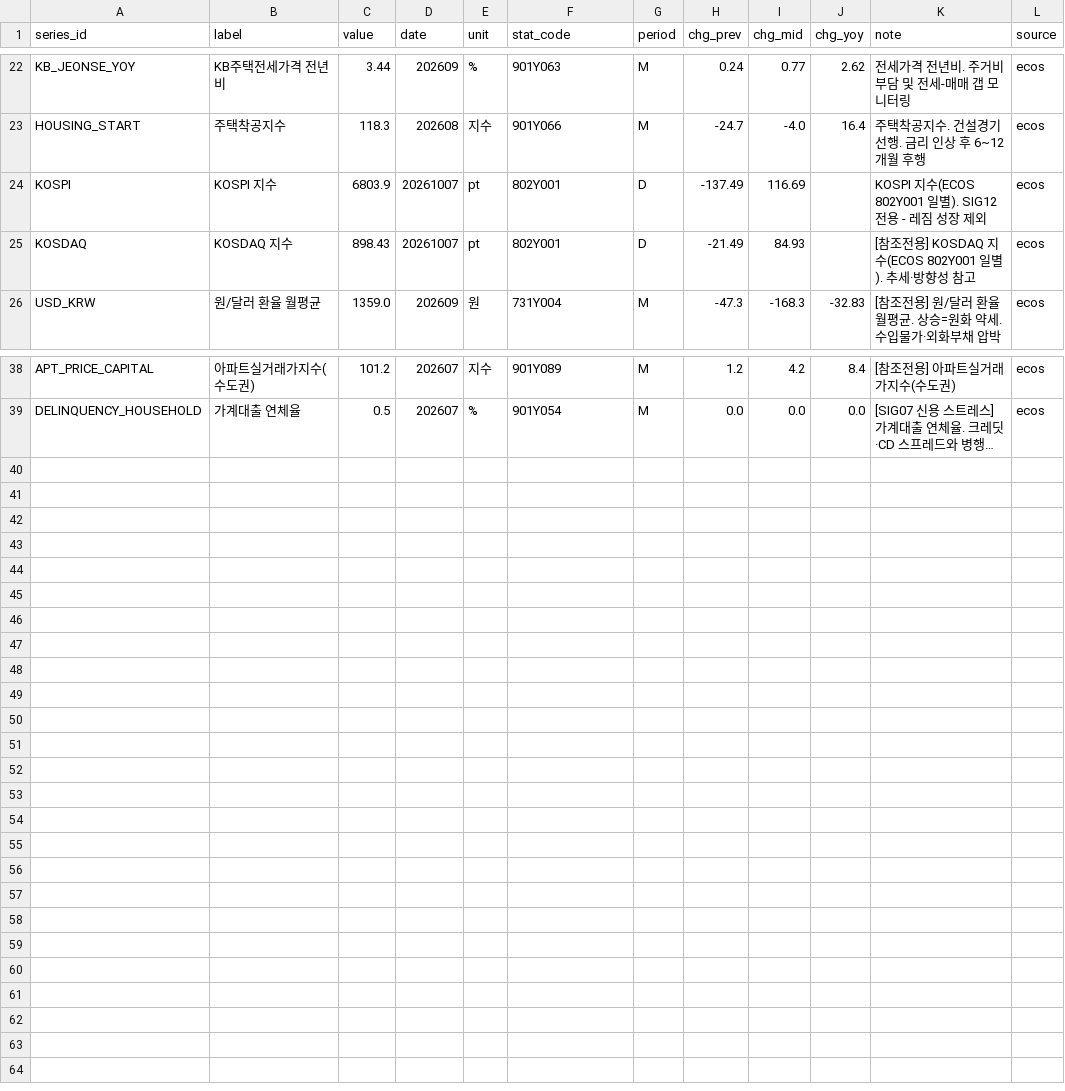
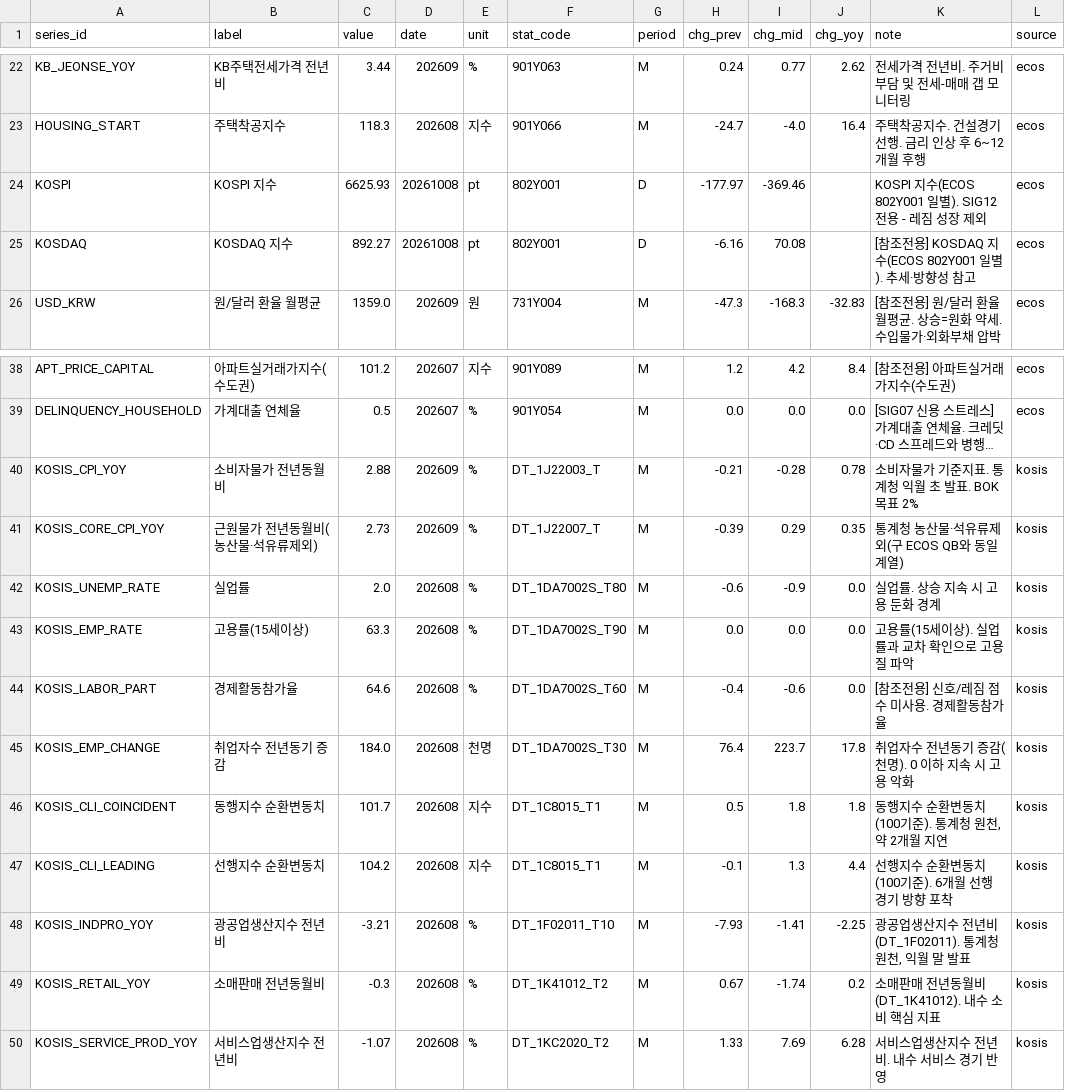
Before and after one commit to LEEYOUNGJIN-GIT/ecos-macro-review, a CSV file: data/macro_latest.csv, drawn as a sheet; only a part is shown, gaps mark what is left out; long unchanged cells end in …; the diff names each change by its address in the sheet, - before the commit and + after, or states it on an @@ line.

```diff
--- a/data/macro_latest.csv
+++ b/data/macro_latest.csv
-C24 (value): 6803.9
+C24 (value): 6625.93
-D24:D25 (date): 20261007
+D24:D25 (date): 20261008
-H24 (chg_prev): -137.49
+H24 (chg_prev): -177.97
-I24 (chg_mid): 116.69
+I24 (chg_mid): -369.46
-C25 (value): 898.43
+C25 (value): 892.27
-H25 (chg_prev): -21.49
+H25 (chg_prev): -6.16
-I25 (chg_mid): 84.93
+I25 (chg_mid): 70.08
+row 40: KOSIS_CPI_YOY | 소비자물가 전년동월비 | 2.88 | 202609 | % | DT_1J22003_T | M | -0.21 | -0.28 | 0.78 | 소비자물가 기준지표. 통계청 익월 초 발표. BOK 목표 2% | kosis
+row 41: KOSIS_CORE_CPI_YOY | 근원물가 전년동월비(농산물·석유류제외) | 2.73 | 202609 | % | DT_1J22007_T | M | -0.39 | 0.29 | 0.35 | 통계청 농산물·석유류제외(구 ECOS QB와 동일 계열) | kosis
+row 42: KOSIS_UNEMP_RATE | 실업률 | 2.0 | 202608 | % | DT_1DA7002S_T80 | M | -0.6 | -0.9 | 0.0 | 실업률. 상승 지속 시 고용 둔화 경계 | kosis
+row 43: KOSIS_EMP_RATE | 고용률(15세이상) | 63.3 | 202608 | % | DT_1DA7002S_T90 | M | 0.0 | 0.0 | 0.0 | 고용률(15세이상). 실업률과 교차 확인으로 고용 질 파악 | kosis
+row 44: KOSIS_LABOR_PART | 경제활동참가율 | 64.6 | 202608 | % | DT_1DA7002S_T60 | M | -0.4 | -0.6 | 0.0 | [참조전용] 신호/레짐 점수 미사용. 경제활동참가율 | kosis
+row 45: KOSIS_EMP_CHANGE | 취업자수 전년동기 증감 | 184.0 | 202608 | 천명 | DT_1DA7002S_T30 | M | 76.4 | 223.7 | 17.8 | 취업자수 전년동기 증감(천명). 0 이하 지속 시 고용 악화 | kosis
+row 46: KOSIS_CLI_COINCIDENT | 동행지수 순환변동치 | 101.7 | 202608 | 지수 | DT_1C8015_T1 | M | 0.5 | 1.8 | 1.8 | 동행지수 순환변동치(100기준). 통계청 원천, 약 2개월 지연 | kosis
+row 47: KOSIS_CLI_LEADING | 선행지수 순환변동치 | 104.2 | 202608 | 지수 | DT_1C8015_T1 | M | -0.1 | 1.3 | 4.4 | 선행지수 순환변동치(100기준). 6개월 선행 경기 방향 포착 | kosis
+row 48: KOSIS_INDPRO_YOY | 광공업생산지수 전년비 | -3.21 | 202608 | % | DT_1F02011_T10 | M | -7.93 | -1.41 | -2.25 | 광공업생산지수 전년비(DT_1F02011). 통계청 원천, 익월 말 발표 | kosis
+row 49: KOSIS_RETAIL_YOY | 소매판매 전년동월비 | -0.3 | 202608 | % | DT_1K41012_T2 | M | 0.67 | -1.74 | 0.2 | 소매판매 전년동월비(DT_1K41012). 내수 소비 핵심 지표 | kosis
+row 50: KOSIS_SERVICE_PROD_YOY | 서비스업생산지수 전년비 | -1.07 | 202608 | % | DT_1KC2020_T2 | M | 1.33 | 7.69 | 6.28 | 서비스업생산지수 전년비. 내수 서비스 경기 반영 | kosis
```
Also changed, not shown: data/ecos_latest.csv, data/kosis_status_log.csv, 5 other files.
